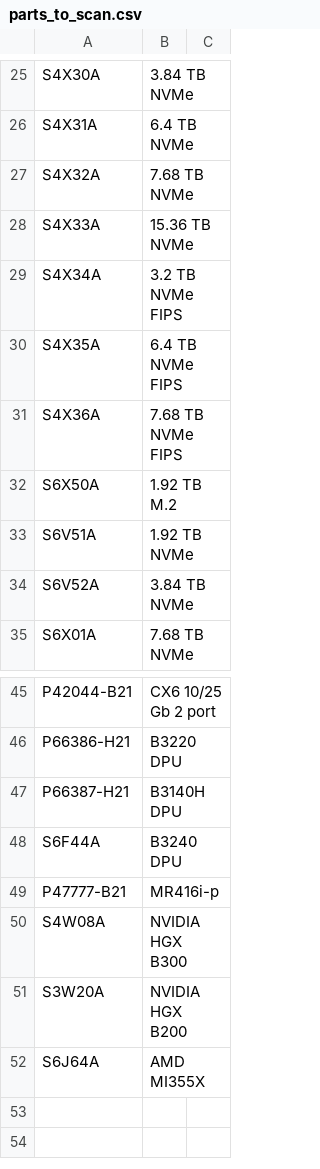
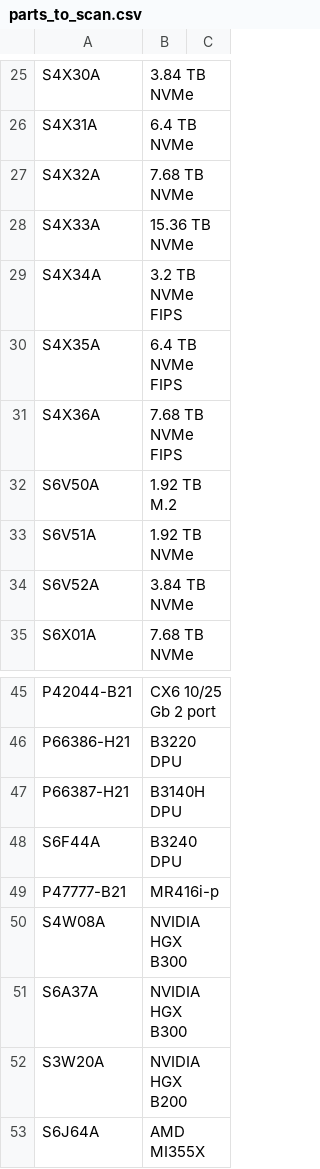
Before and after one commit to des-albert/configFX, a CSV file: src/main/resources/parts_to_scan.csv, drawn as a sheet; only a part is shown, gaps mark what is left out.

Commit message:
first commit

```diff
--- a/src/main/resources/parts_to_scan.csv
+++ b/src/main/resources/parts_to_scan.csv
@@ -31,3 +31,3 @@ S4X35A,6.4 TB NVMe FIPS
 S4X36A,7.68 TB NVMe FIPS
-S6X50A,1.92 TB M.2
+S6V50A,1.92 TB M.2
 S6V51A,1.92 TB NVMe
@@ -50,2 +50,3 @@ P47777-B21,MR416i-p
 S4W08A,NVIDIA HGX B300
+S6A37A,NVIDIA HGX B300
 S3W20A,NVIDIA HGX B200
```
